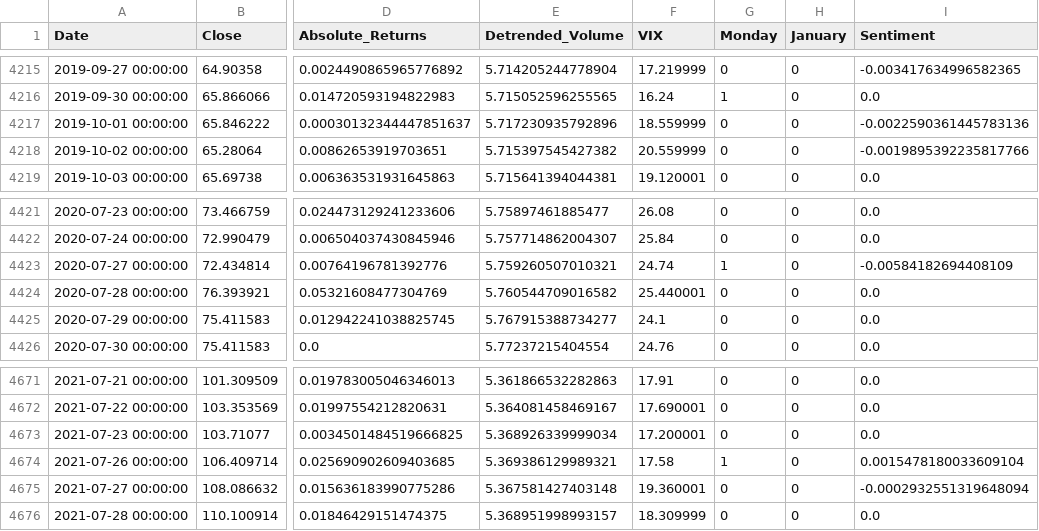
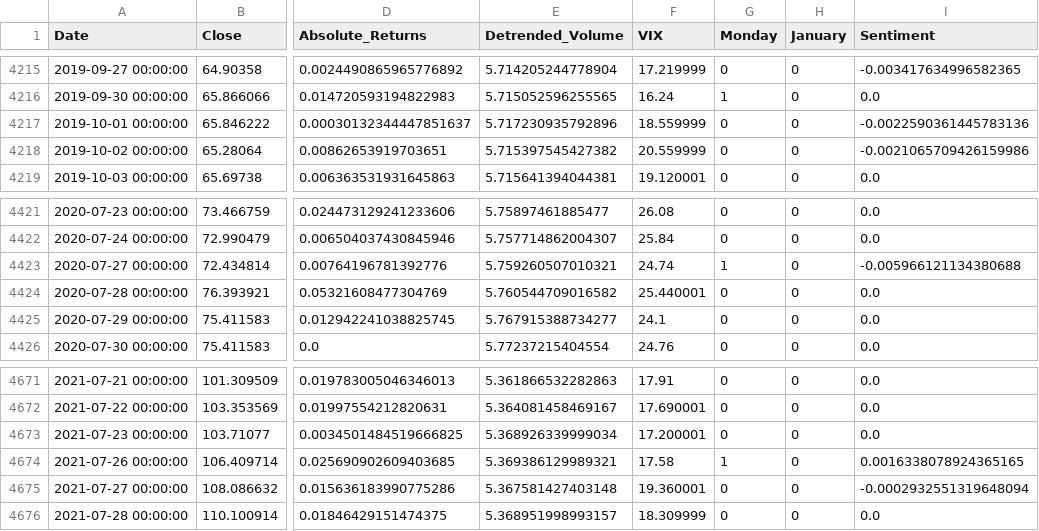
Before and after one commit to Seandowling123/MAI, a CSV file: trading_days_data.csv, drawn as a sheet; only a part is shown, gaps mark what is left out; the diff names each change by its address in the sheet, - before the commit and + after, or states it on an @@ line.

```diff
--- a/trading_days_data.csv
+++ b/trading_days_data.csv
-I4218 (Sentiment): -0.0019895392235817766
+I4218 (Sentiment): -0.0021065709426159986
-I4423 (Sentiment): -0.00584182694408109
+I4423 (Sentiment): -0.005966121134380688
-I4674 (Sentiment): 0.0015478180033609104
+I4674 (Sentiment): 0.0016338078924365165
```
Also changed, not shown: 1 other file.
